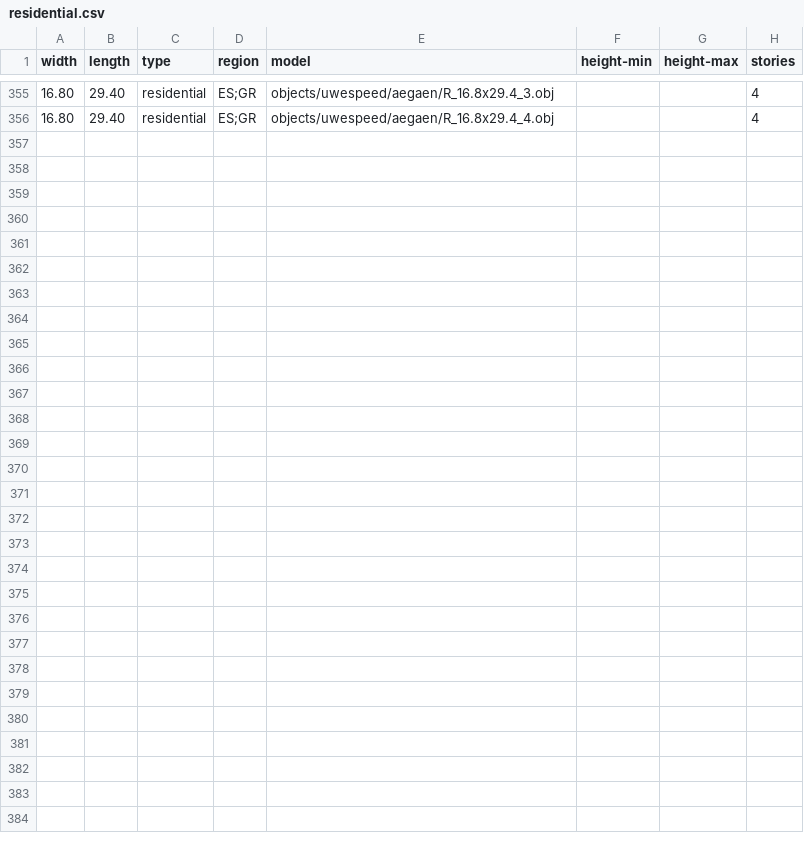
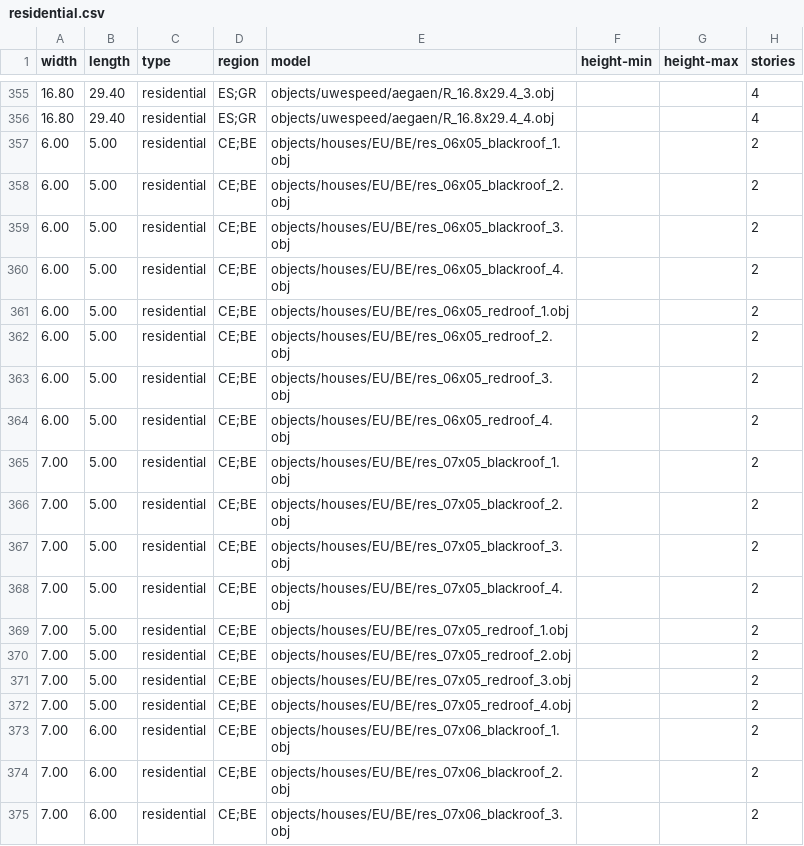
Before and after one commit to gizmosellsbunnys/world-models, a CSV file: residential.csv, drawn as a sheet; only a part is shown, gaps mark what is left out; the diff covers the shown part only.

Commit message:
Added 32 houses, black and red roofs.
Added houses:
4 redroofs & 4 black roofed houses of 6x5,
4 redroofs & 4 black roofed houses of 7x5,
4 redroofs & 4 black roofed houses of 7x6,
4 redroofs & 4 black roofed houses of 8x6

The 2 textures will improve over time, without destroying the 32 models
in this package.
Didn't added the DDS, as it takes more place than the PNG (do not ask
why, I don't know!).
Enjoy, any comment is welcome, as long as it's constructive, to improve
the buildings.

```diff
--- a/residential.csv
+++ b/residential.csv
@@ -356 +356,20 @@ width,length,type,region,model,height-min,height-max,stories
 16.80,29.40,residential,ES;GR,objects/uwespeed/aegaen/R_16.8x29.4_4.obj,,,4
+6.00,5.00,residential,CE;BE,objects/houses/EU/BE/res_06x05_blackroof_1.obj,,,2
+6.00,5.00,residential,CE;BE,objects/houses/EU/BE/res_06x05_blackroof_2.obj,,,2
+6.00,5.00,residential,CE;BE,objects/houses/EU/BE/res_06x05_blackroof_3.obj,,,2
+6.00,5.00,residential,CE;BE,objects/houses/EU/BE/res_06x05_blackroof_4.obj,,,2
+6.00,5.00,residential,CE;BE,objects/houses/EU/BE/res_06x05_redroof_1.obj,,,2
+6.00,5.00,residential,CE;BE,objects/houses/EU/BE/res_06x05_redroof_2.obj,,,2
+6.00,5.00,residential,CE;BE,objects/houses/EU/BE/res_06x05_redroof_3.obj,,,2
+6.00,5.00,residential,CE;BE,objects/houses/EU/BE/res_06x05_redroof_4.obj,,,2
+7.00,5.00,residential,CE;BE,objects/houses/EU/BE/res_07x05_blackroof_1.obj,,,2
+7.00,5.00,residential,CE;BE,objects/houses/EU/BE/res_07x05_blackroof_2.obj,,,2
+7.00,5.00,residential,CE;BE,objects/houses/EU/BE/res_07x05_blackroof_3.obj,,,2
+7.00,5.00,residential,CE;BE,objects/houses/EU/BE/res_07x05_blackroof_4.obj,,,2
+7.00,5.00,residential,CE;BE,objects/houses/EU/BE/res_07x05_redroof_1.obj,,,2
+7.00,5.00,residential,CE;BE,objects/houses/EU/BE/res_07x05_redroof_2.obj,,,2
+7.00,5.00,residential,CE;BE,objects/houses/EU/BE/res_07x05_redroof_3.obj,,,2
+7.00,5.00,residential,CE;BE,objects/houses/EU/BE/res_07x05_redroof_4.obj,,,2
+7.00,6.00,residential,CE;BE,objects/houses/EU/BE/res_07x06_blackroof_1.obj,,,2
+7.00,6.00,residential,CE;BE,objects/houses/EU/BE/res_07x06_blackroof_2.obj,,,2
+7.00,6.00,residential,CE;BE,objects/houses/EU/BE/res_07x06_blackroof_3.obj,,,2
```
Also changed, not shown: 13 added rows elsewhere in this file, 35 other files.
